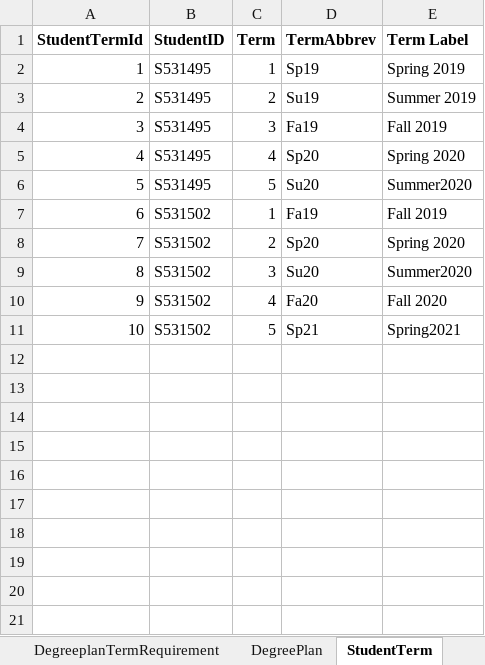
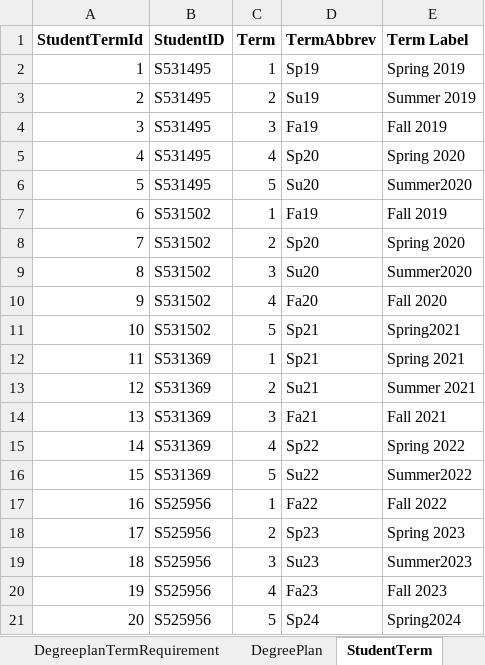
Before and after one commit to cherukuruchaithanya/Team8, an Excel workbook: .net main.xlsx, sheet StudentTerm, drawn as a sheet; values as stored, in another font and other column widths than the file's, no borders; the diff names each change by its address in the sheet, - before the commit and + after, or states it on an @@ line.

Commit message:
"EXCEL"

```diff
--- a/.net main.xlsx (sheet StudentTerm)
+++ b/.net main.xlsx (sheet StudentTerm)
+row 12: 11 | S531369 | 1 | Sp21 | Spring 2021
+row 13: 12 | S531369 | 2 | Su21 | Summer 2021
+row 14: 13 | S531369 | 3 | Fa21 | Fall 2021
+row 15: 14 | S531369 | 4 | Sp22 | Spring 2022
+row 16: 15 | S531369 | 5 | Su22 | Summer2022
+row 17: 16 | S525956 | 1 | Fa22 | Fall 2022
+row 18: 17 | S525956 | 2 | Sp23 | Spring 2023
+row 19: 18 | S525956 | 3 | Su23 | Summer2023
+row 20: 19 | S525956 | 4 | Fa23 | Fall 2023
+row 21: 20 | S525956 | 5 | Sp24 | Spring2024
```
Also changed, not shown: sheet DegreePlan.
